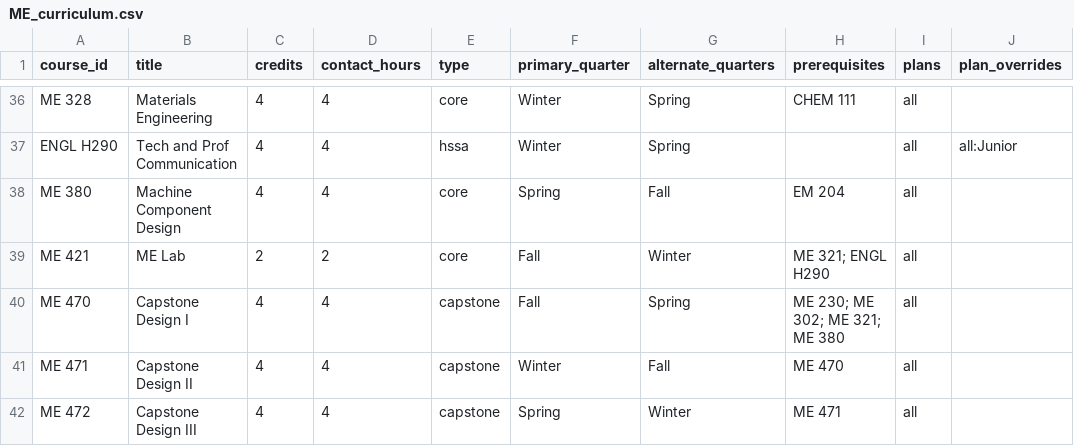
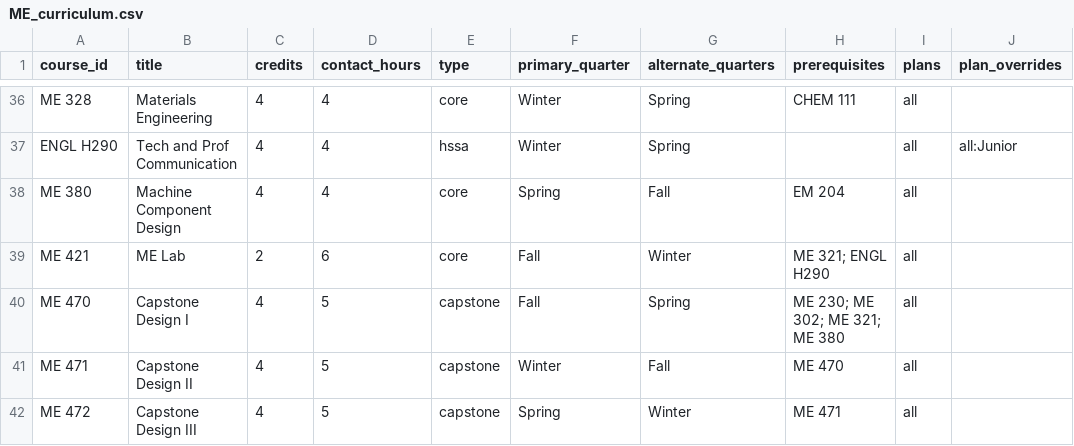
Before and after one commit to kevpatha/RHIT_Advising, a CSV file: ME_curriculum.csv, drawn as a sheet; only a part is shown, gaps mark what is left out; the diff covers the shown part only; the diff names each change by its address in the sheet, - before the commit and + after, or states it on an @@ line.

```diff
--- a/ME_curriculum.csv
+++ b/ME_curriculum.csv
-D39 (contact_hours): 2
+D39 (contact_hours): 6
-D40:D42 (contact_hours): 4
+D40:D42 (contact_hours): 5
```
Also changed, not shown: 15 edited cells elsewhere in this file, 1 other file.
